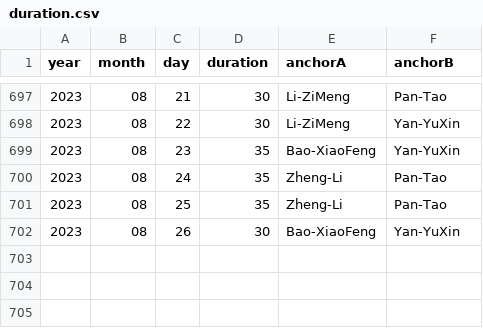
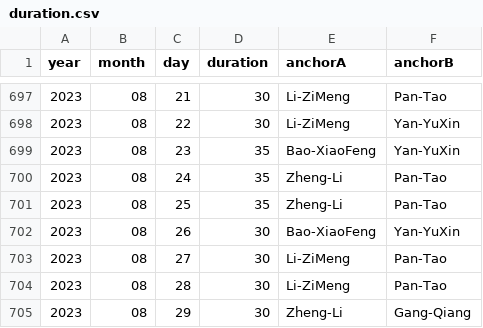
Before and after one commit to xueke114/XinWenLianBo, a CSV file: duration.csv, drawn as a sheet; only a part is shown, gaps mark what is left out.

Commit message:
提交2023-08-27--29

```diff
--- a/duration.csv
+++ b/duration.csv
@@ -702 +702,4 @@ year,month,day,duration,anchorA,anchorB
 2023,08,26,30,Bao-XiaoFeng,Yan-YuXin
+2023,08,27,30,Li-ZiMeng,Pan-Tao
+2023,08,28,30,Li-ZiMeng,Pan-Tao
+2023,08,29,30,Zheng-Li,Gang-Qiang
```
